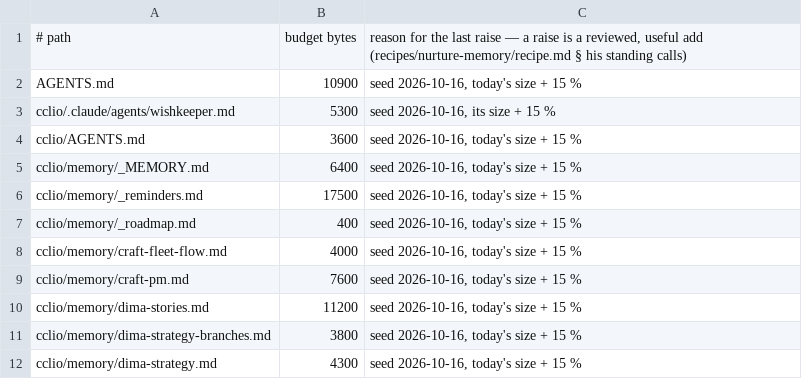
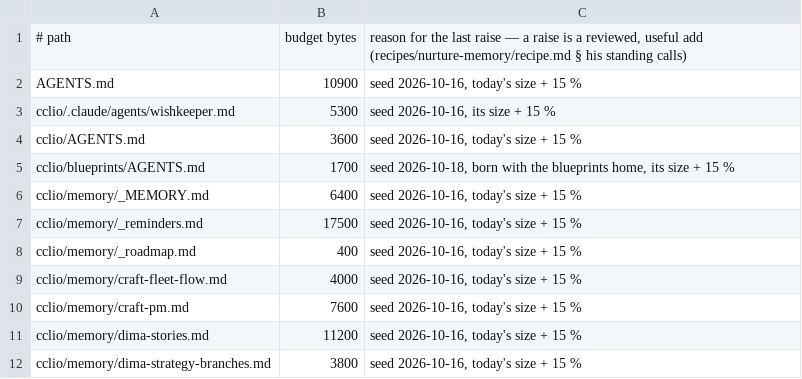
Before and after one commit to dvakatsiienko/frame, a TSV file: recipes/nurture-memory/scripts/memory-budgets.tsv, drawn as a sheet; only a part is shown; the shorter side is filled out with more unchanged rows.

Commit message:
🔧 blueprints: n8n primary on a 2-week trial, cclio draws and dima edits to talk through pictures
- cclio/blueprints: AGENTS.md (doors, names, files), PRODUCT.md (the want + grill), comms.md (the scored shortlist)
- schedule/jobs/x-n8n: n8n under pm2, data in ~/.local/share/x-n8n
- op.env: N8N_API_KEY from 1password n8n-local
- recipes/refresh-blueprint-comms: born as a draft
- docs/test-drive/blueprints.md: the trial card, round 0
- crew-composer: receipts also post to the n8n mailbox demo, a failed post is a receipt line (x 0.11.342)
- fleet-vibe: blueprint joins the fleet words
- riding along: pocket — OpenUI test drive, Explore rename, PK-180 notes

Agent: cclio · Claude Opus 5.5

```diff
--- a/recipes/nurture-memory/scripts/memory-budgets.tsv
+++ b/recipes/nurture-memory/scripts/memory-budgets.tsv
@@ -4,2 +4,3 @@ cclio/.claude/agents/wishkeeper.md	5300	seed 2026-10-16, its size + 15 %
 cclio/AGENTS.md	3600	seed 2026-10-16, today's size + 15 %
+cclio/blueprints/AGENTS.md	1700	seed 2026-10-18, born with the blueprints home, its size + 15 %
 cclio/memory/_MEMORY.md	6400	seed 2026-10-16, today's size + 15 %
```
Also changed, not shown: 13 other files.
